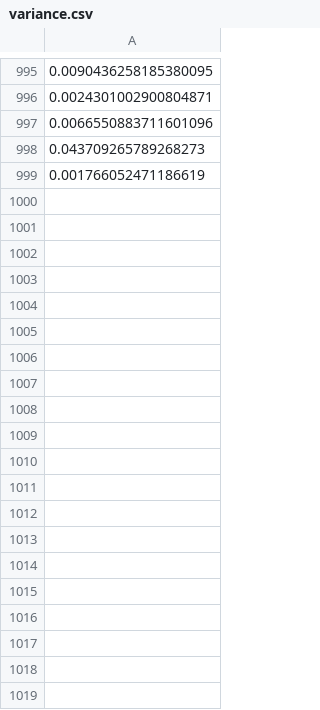
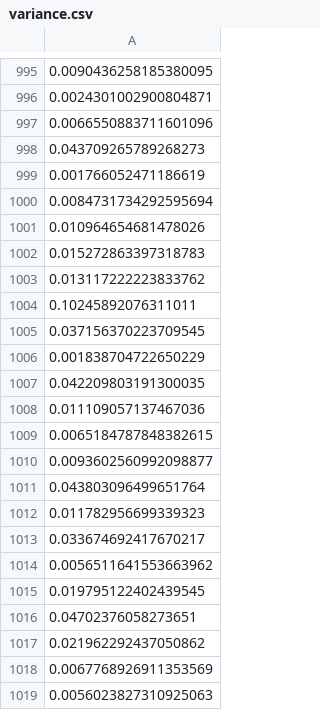
Before and after one commit to Tricalt/stock_analysis, a CSV file: variance.csv, drawn as a sheet; only a part is shown, gaps mark what is left out; the diff covers the shown part only; the diff names each change by its address in the sheet, - before the commit and + after, or states it on an @@ line.

```diff
--- a/variance.csv
+++ b/variance.csv
+row 1000: 0.0084731734292595694
+row 1001: 0.010964654681478026
+row 1002: 0.015272863397318783
+row 1003: 0.013117222223833762
+row 1004: 0.10245892076311011
+row 1005: 0.037156370223709545
+row 1006: 0.001838704722650229
+row 1007: 0.042209803191300035
+row 1008: 0.011109057137467036
+row 1009: 0.0065184787848382615
+row 1010: 0.0093602560992098877
+row 1011: 0.043803096499651764
+row 1012: 0.011782956699339323
+row 1013: 0.033674692417670217
+row 1014: 0.0056511641553663962
+row 1015: 0.019795122402439545
+row 1016: 0.04702376058273651
+row 1017: 0.021962292437050862
+row 1018: 0.0067768926911353569
+row 1019: 0.0056023827310925063
```
Also changed, not shown: 79 added rows elsewhere in this file, 1 other file.
